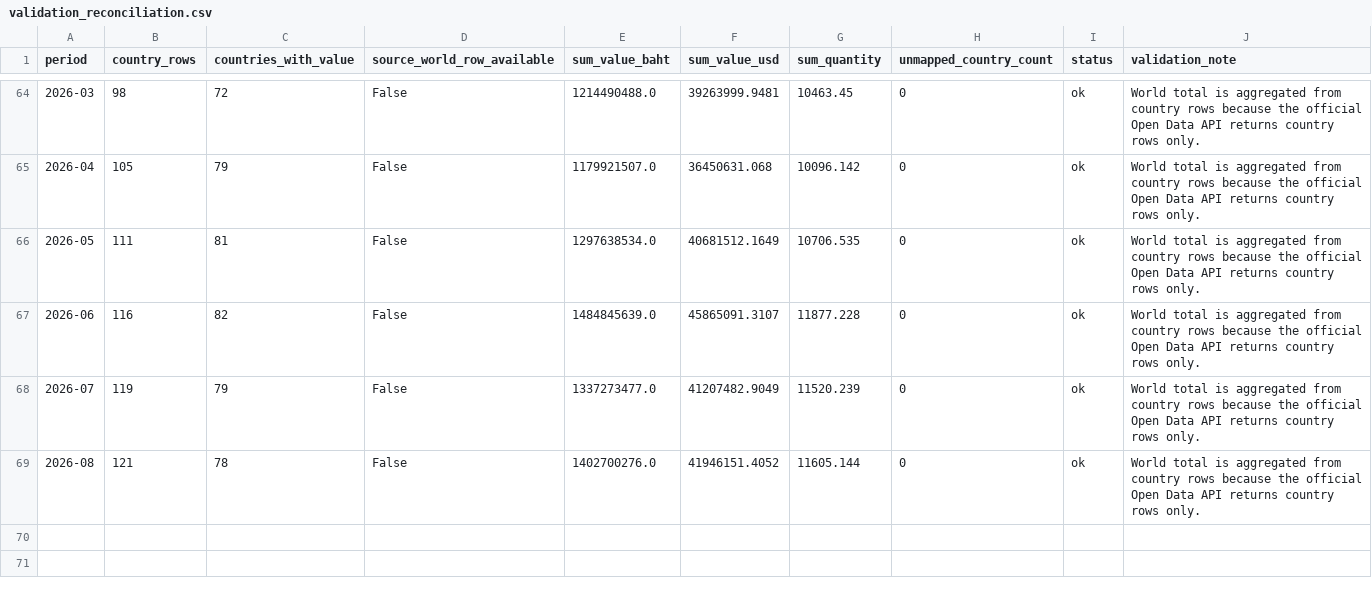
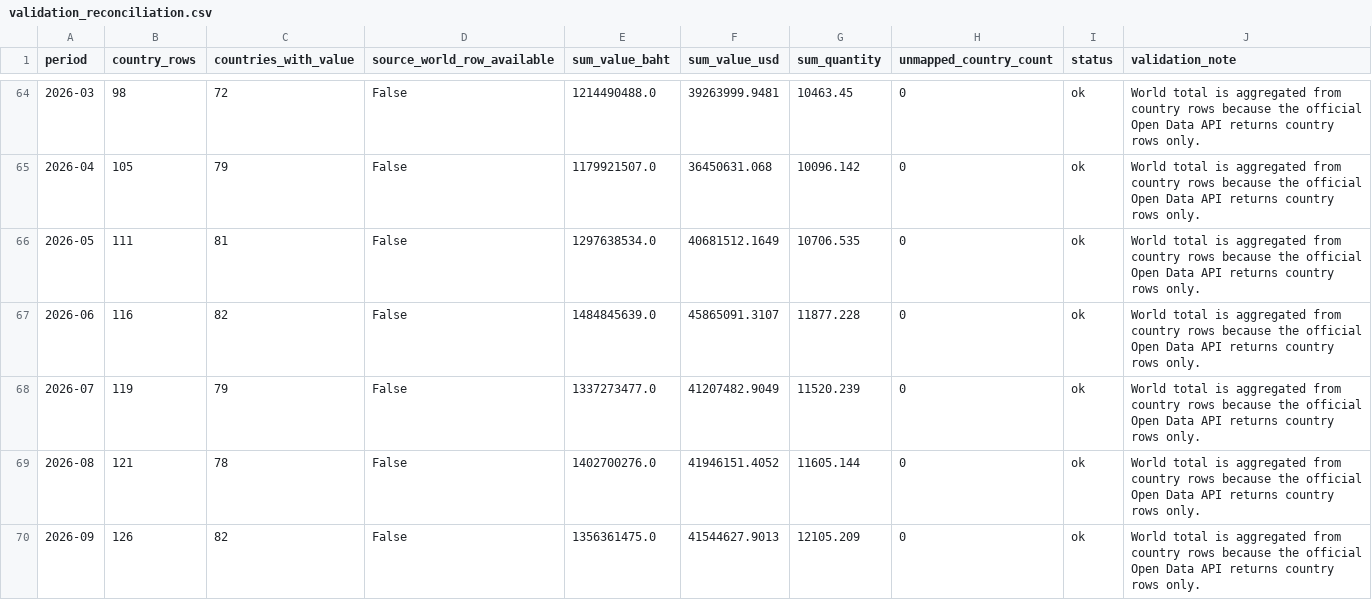
Before and after one commit to benzkanin41-alt/moc-export-dashboard-processed-fruits-203030300, a CSV file: data/validation_reconciliation.csv, drawn as a sheet; only a part is shown, gaps mark what is left out.

```diff
--- a/data/validation_reconciliation.csv
+++ b/data/validation_reconciliation.csv
@@ -69 +69,2 @@
 2026-08,121,78,False,1402700276.0,41946151.4052,11605.144,0,ok,World total is aggregated from country rows because the official Open Data API returns country rows only.
+2026-09,126,82,False,1356361475.0,41544627.9013,12105.209,0,ok,World total is aggregated from country rows because the official Open Data API returns country rows only.
```
Also changed, not shown: data/monthly_continent_comcode203030300.csv, data/monthly_continent_hs203030300.csv, 7 other files.
